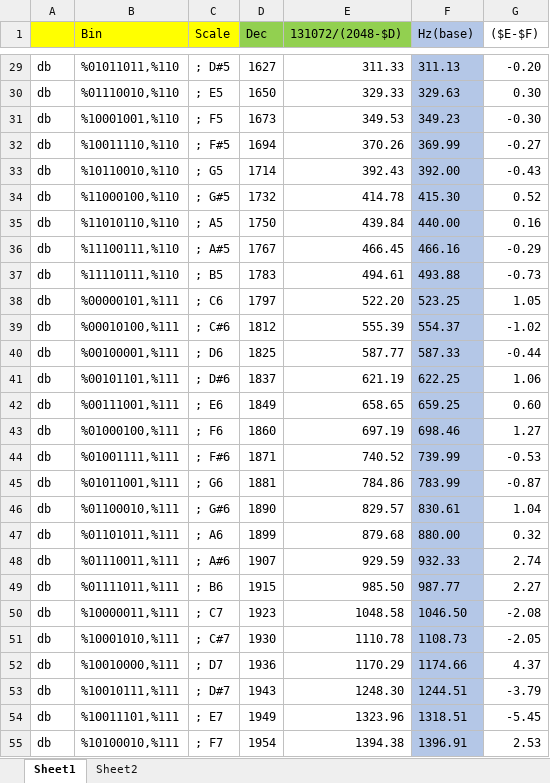
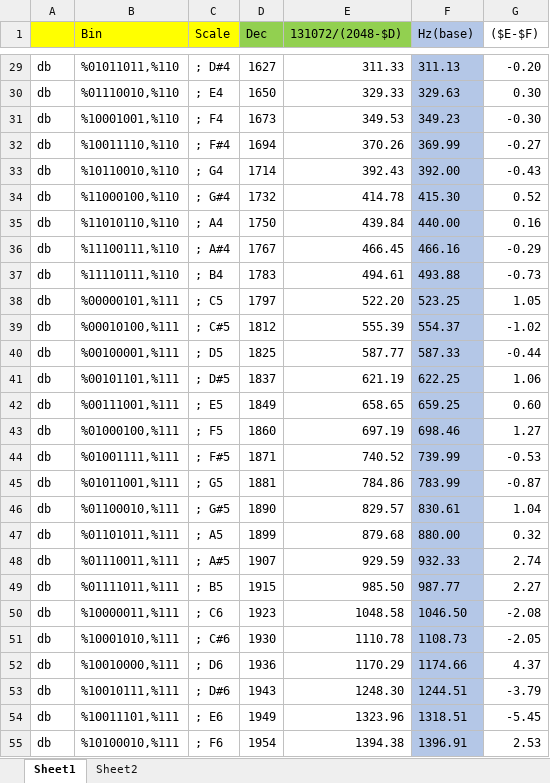
Before and after one commit to emutyworks/emutyworks.github.io, an Excel workbook: Learning-GB-Programming/sound/musical_scale_list.xlsx, sheet Sheet1, drawn as a sheet; only a part is shown, gaps mark what is left out; values as stored, in another font and other column widths than the file's, no borders; the diff covers the shown part only; the diff names each change by its address in the sheet, - before the commit and + after, or states it on an @@ line.

Commit message:
Updated musical scale list

```diff
--- a/Learning-GB-Programming/sound/musical_scale_list.xlsx (sheet Sheet1)
+++ b/Learning-GB-Programming/sound/musical_scale_list.xlsx (sheet Sheet1)
-C29 (Scale): ; D#5
+C29 (Scale): ; D#4
-C30 (Scale): ; E5
+C30 (Scale): ; E4
-C31 (Scale): ; F5
+C31 (Scale): ; F4
-C32 (Scale): ; F#5
+C32 (Scale): ; F#4
-C33 (Scale): ; G5
+C33 (Scale): ; G4
-C34 (Scale): ; G#5
+C34 (Scale): ; G#4
-C35 (Scale): ; A5
+C35 (Scale): ; A4
-C36 (Scale): ; A#5
+C36 (Scale): ; A#4
-C37 (Scale): ; B5
+C37 (Scale): ; B4
-C38 (Scale): ; C6
+C38 (Scale): ; C5
-C39 (Scale): ; C#6
+C39 (Scale): ; C#5
-C40 (Scale): ; D6
+C40 (Scale): ; D5
-C41 (Scale): ; D#6
+C41 (Scale): ; D#5
-C42 (Scale): ; E6
+C42 (Scale): ; E5
-C43 (Scale): ; F6
+C43 (Scale): ; F5
-C44 (Scale): ; F#6
+C44 (Scale): ; F#5
-C45 (Scale): ; G6
+C45 (Scale): ; G5
-C46 (Scale): ; G#6
+C46 (Scale): ; G#5
-C47 (Scale): ; A6
+C47 (Scale): ; A5
-C48 (Scale): ; A#6
+C48 (Scale): ; A#5
-C49 (Scale): ; B6
+C49 (Scale): ; B5
-C50 (Scale): ; C7
+C50 (Scale): ; C6
-C51 (Scale): ; C#7
+C51 (Scale): ; C#6
-C52 (Scale): ; D7
+C52 (Scale): ; D6
-C53 (Scale): ; D#7
+C53 (Scale): ; D#6
-C54 (Scale): ; E7
+C54 (Scale): ; E6
-C55 (Scale): ; F7
+C55 (Scale): ; F6
```
Also changed, not shown: 45 edited cells elsewhere in this sheet, 1 other file.
